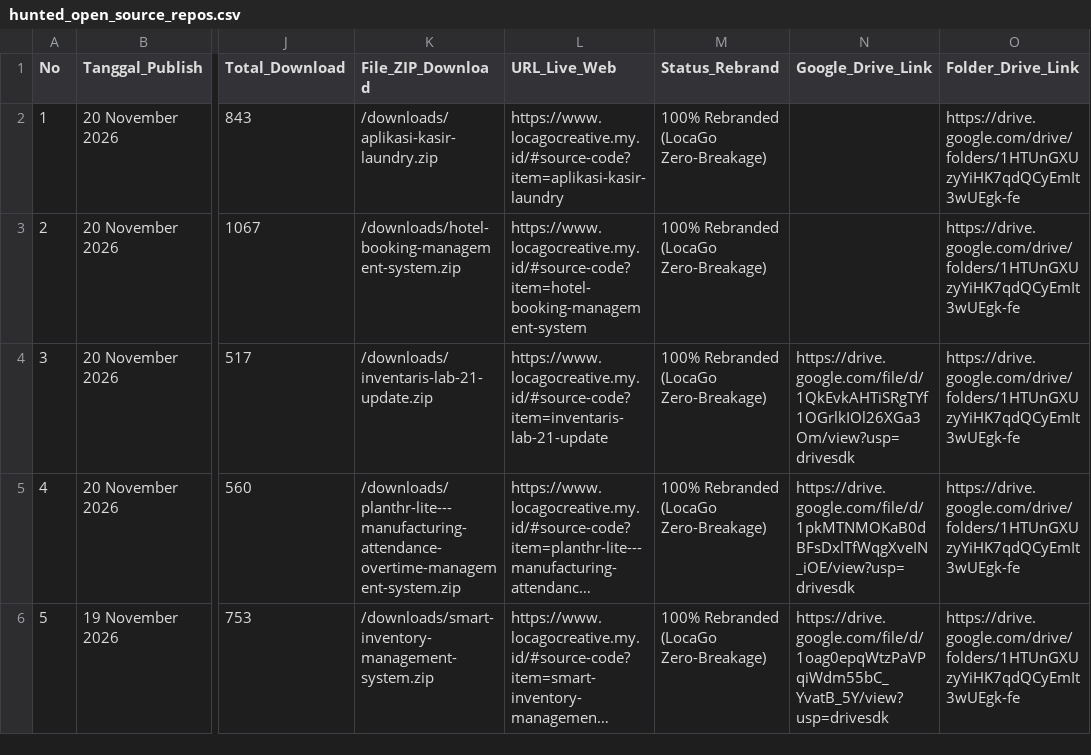
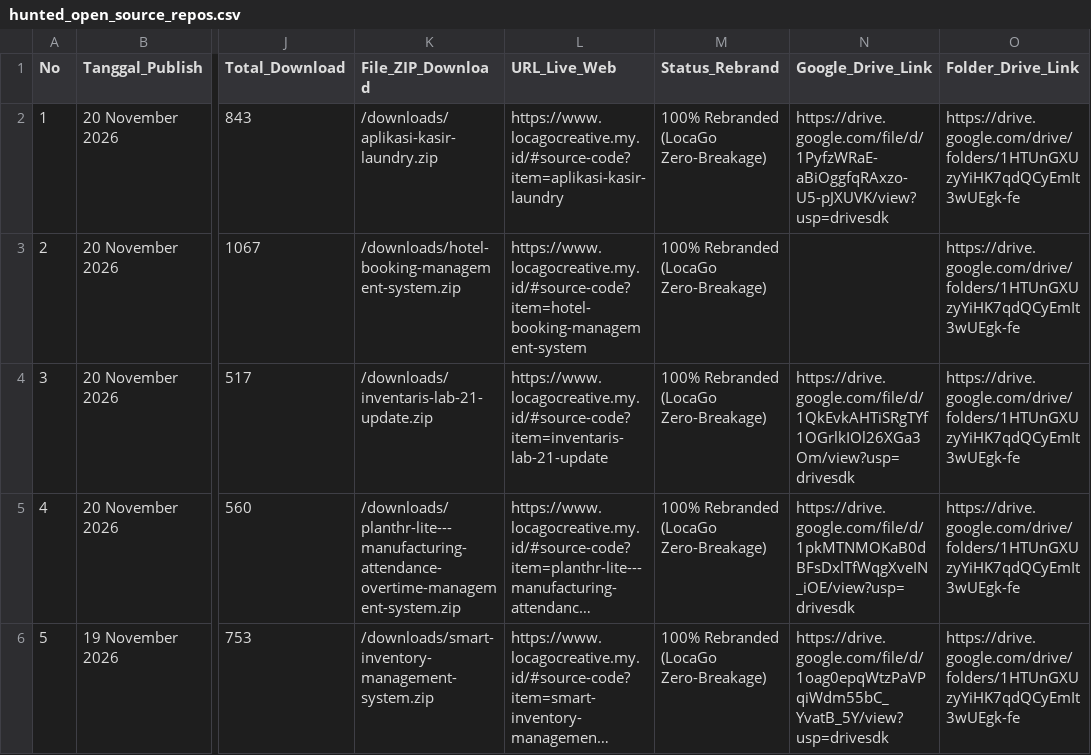
Before and after one commit to mfahmiq/LocaGo-Creative, a CSV file: public/downloads/hunted_open_source_repos.csv, drawn as a sheet; only a part is shown, gaps mark what is left out; long unchanged cells end in …; the diff names each change by its address in the sheet, - before the commit and + after, or states it on an @@ line.

Commit message:
chore(source-code): set Drive Vault link for aplikasi-kasir-laundry in CSV

```diff
--- a/public/downloads/hunted_open_source_repos.csv
+++ b/public/downloads/hunted_open_source_repos.csv
-N2 (Google_Drive_Link): (empty)
+N2 (Google_Drive_Link): https://drive.google.com/file/d/1PyfzWRaE-aBiOggfqRAxzo-U5-pJXUVK/view?usp=drivesdk
```
